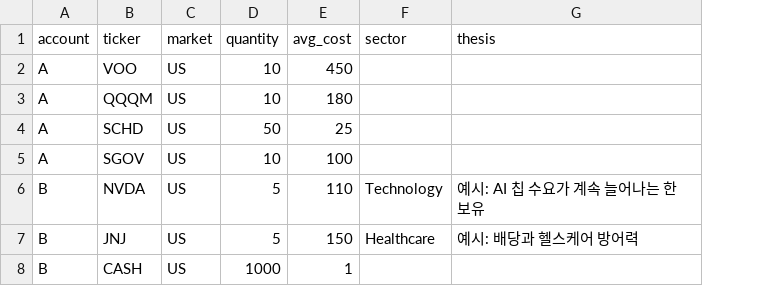
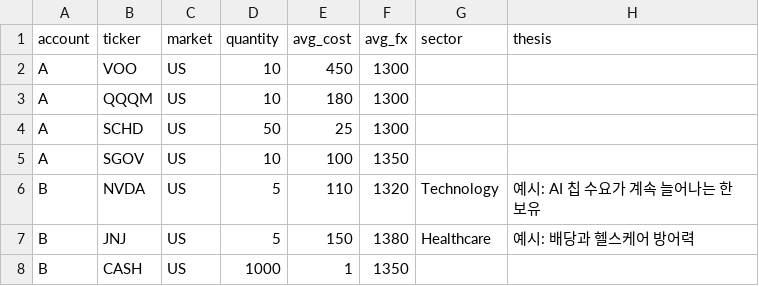
Before and after one commit to wanseob99kim-hash/Stock, a CSV file: data/holdings.example.csv, drawn as a sheet; the diff names each change by its address in the sheet, - before the commit and + after, or states it on an @@ line.

```diff
--- a/data/holdings.example.csv
+++ b/data/holdings.example.csv
+column F (avg_fx), rows 2-8: 1300 | 1300 | 1300 | 1350 | 1320 | 1380 | 1350
```
Also changed, not shown: 8 other files.
